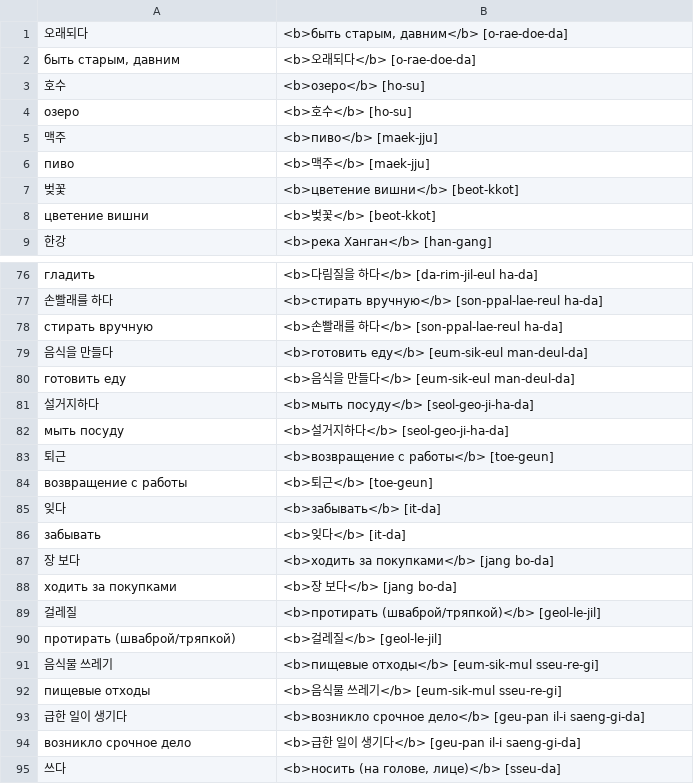
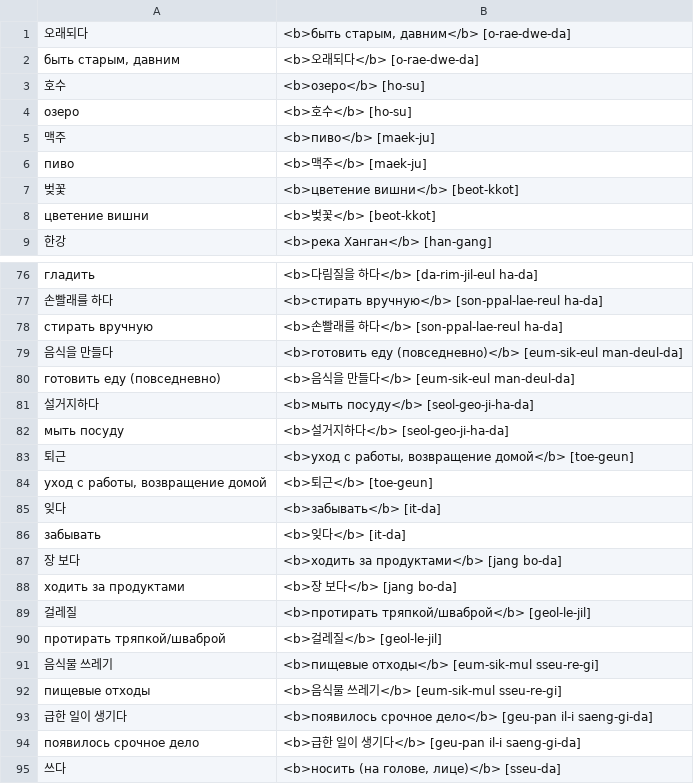
Before and after one commit to izual0110/korean, a CSV file: output/KIIP2-RU.csv, drawn as a sheet; only a part is shown, gaps mark what is left out; the diff covers the shown part only.

```diff
--- a/output/KIIP2-RU.csv
+++ b/output/KIIP2-RU.csv
@@ -1,7 +1,7 @@
-"오래되다","<b>быть старым, давним</b> [o-rae-doe-da]"
-"быть старым, давним","<b>오래되다</b> [o-rae-doe-da]"
+"오래되다","<b>быть старым, давним</b> [o-rae-dwe-da]"
+"быть старым, давним","<b>오래되다</b> [o-rae-dwe-da]"
 "호수","<b>озеро</b> [ho-su]"
 "озеро","<b>호수</b> [ho-su]"
-"맥주","<b>пиво</b> [maek-jju]"
-"пиво","<b>맥주</b> [maek-jju]"
+"맥주","<b>пиво</b> [maek-ju]"
+"пиво","<b>맥주</b> [maek-ju]"
 "벚꽃","<b>цветение вишни</b> [beot-kkot]"
@@ -78,18 +78,18 @@
 "стирать вручную","<b>손빨래를 하다</b> [son-ppal-lae-reul ha-da]"
-"음식을 만들다","<b>готовить еду</b> [eum-sik-eul man-deul-da]"
-"готовить еду","<b>음식을 만들다</b> [eum-sik-eul man-deul-da]"
+"음식을 만들다","<b>готовить еду (повседневно)</b> [eum-sik-eul man-deul-da]"
+"готовить еду (повседневно)","<b>음식을 만들다</b> [eum-sik-eul man-deul-da]"
 "설거지하다","<b>мыть посуду</b> [seol-geo-ji-ha-da]"
 "мыть посуду","<b>설거지하다</b> [seol-geo-ji-ha-da]"
-"퇴근","<b>возвращение с работы</b> [toe-geun]"
-"возвращение с работы","<b>퇴근</b> [toe-geun]"
+"퇴근","<b>уход с работы, возвращение домой</b> [toe-geun]"
+"уход с работы, возвращение домой","<b>퇴근</b> [toe-geun]"
 "잊다","<b>забывать</b> [it-da]"
 "забывать","<b>잊다</b> [it-da]"
-"장 보다","<b>ходить за покупками</b> [jang bo-da]"
-"ходить за покупками","<b>장 보다</b> [jang bo-da]"
-"걸레질","<b>протирать (шваброй/тряпкой)</b> [geol-le-jil]"
-"протирать (шваброй/тряпкой)","<b>걸레질</b> [geol-le-jil]"
+"장 보다","<b>ходить за продуктами</b> [jang bo-da]"
+"ходить за продуктами","<b>장 보다</b> [jang bo-da]"
+"걸레질","<b>протирать тряпкой/шваброй</b> [geol-le-jil]"
+"протирать тряпкой/шваброй","<b>걸레질</b> [geol-le-jil]"
 "음식물 쓰레기","<b>пищевые отходы</b> [eum-sik-mul sseu-re-gi]"
 "пищевые отходы","<b>음식물 쓰레기</b> [eum-sik-mul sseu-re-gi]"
-"급한 일이 생기다","<b>возникло срочное дело</b> [geu-pan il-i saeng-gi-da]"
-"возникло срочное дело","<b>급한 일이 생기다</b> [geu-pan il-i saeng-gi-da]"
+"급한 일이 생기다","<b>появилось срочное дело</b> [geu-pan il-i saeng-gi-da]"
+"появилось срочное дело","<b>급한 일이 생기다</b> [geu-pan il-i saeng-gi-da]"
 "쓰다","<b>носить (на голове, лице)</b> [sseu-da]"
```
Also changed, not shown: 1 added row, 1 removed row and 59 edited cells elsewhere in this file, 1 other file.
